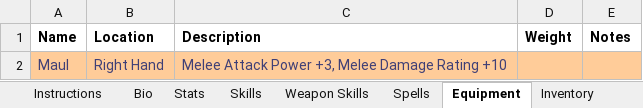
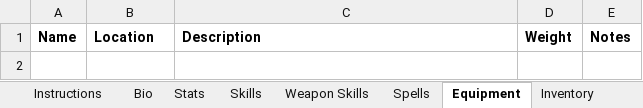
Before and after one commit to rmvgaines/ADOM-Lite, an Excel workbook: Character Sheets/ADOM Character Sheet.xlsx, sheet Equipment, drawn as a sheet; values as stored, in another font and other column widths than the file's, no borders; the diff names each change by its address in the sheet, - before the commit and + after, or states it on an @@ line.

```diff
--- a/Character Sheets/ADOM Character Sheet.xlsx (sheet Equipment)
+++ b/Character Sheets/ADOM Character Sheet.xlsx (sheet Equipment)
-row 2: Maul | Right Hand | Melee Attack Power +3, Melee Damage Rating +10
```
Also changed, not shown: sheet Bio, sheet Stats, sheet Spells, sheet Instructions, sheet Class Effects, sheet Skills, 3 more sheets, formulas that keep their value, 1 other file.
